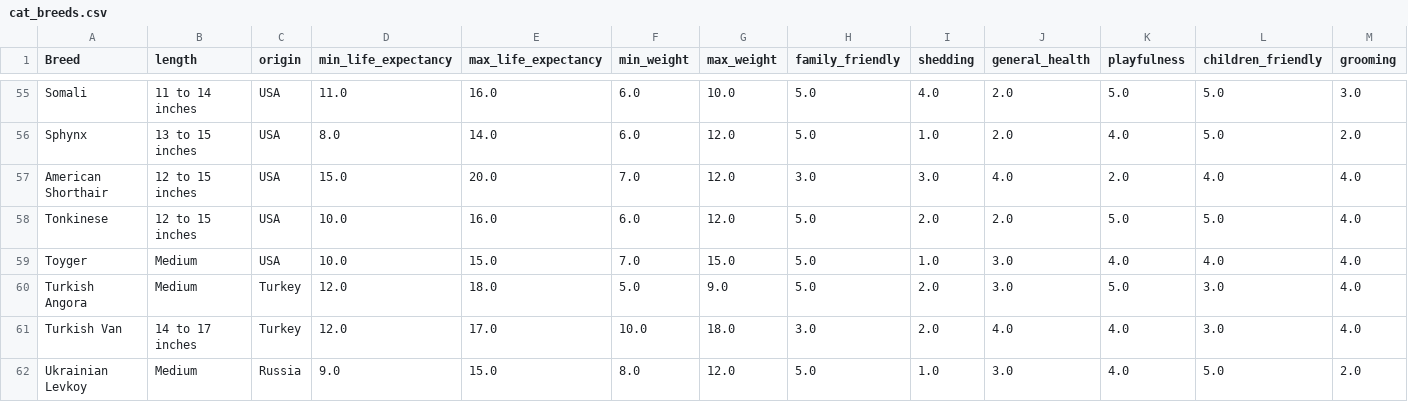
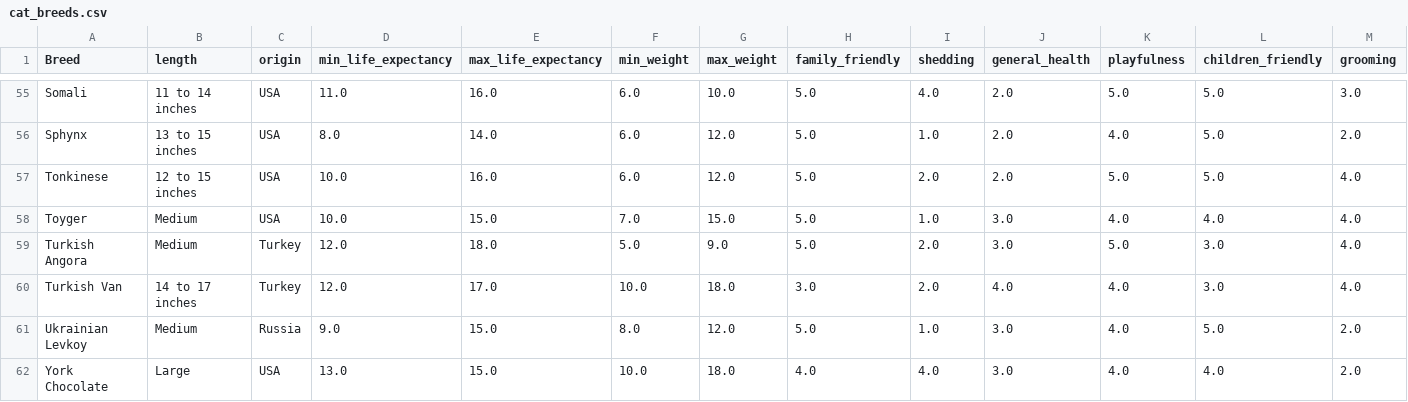
Before and after one commit to amigli/Pet-Tips, a CSV file: cleaned_datasets/cat_breeds.csv, drawn as a sheet; only a part is shown, gaps mark what is left out; the shorter side is filled out with more unchanged rows; rows hold the shown columns only; the diff names each change by its address in the sheet, - before the commit and + after, or states it on an @@ line.

Commit message:
fix cat_breeds.csv
Co-authored-by: Annalaura Miglino <miglinoannalaura@gmail.com>

```diff
--- a/cleaned_datasets/cat_breeds.csv
+++ b/cleaned_datasets/cat_breeds.csv
-row 57: American Shorthair | 12 to 15 inches | USA | 15.0 | 20.0 | 7.0 | 12.0 | 3.0 | 3.0 | 4.0 | 2.0 | 4.0 | 4.0
```
